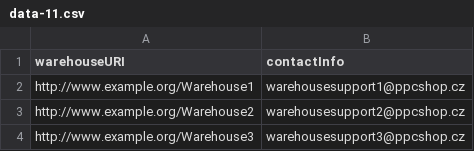
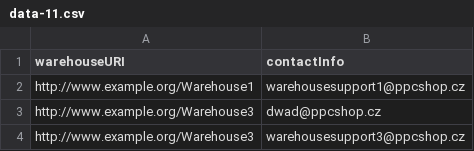
Before and after one commit to vojtn/nprg036-pcshop, a CSV file: hw4/4/csv/data-11.csv, drawn as a sheet.

Commit message:
fix warehouses contacts in hw3 xml and hw4

```diff
--- a/hw4/4/csv/data-11.csv
+++ b/hw4/4/csv/data-11.csv
@@ -2,3 +2,3 @@ warehouseURI,contactInfo
 http://www.example.org/Warehouse1,warehousesupport1@ppcshop.cz
-http://www.example.org/Warehouse2,warehousesupport2@ppcshop.cz
+http://www.example.org/Warehouse3,dwad@ppcshop.cz
 http://www.example.org/Warehouse3,warehousesupport3@ppcshop.cz
```
Also changed, not shown: 3 other files.
